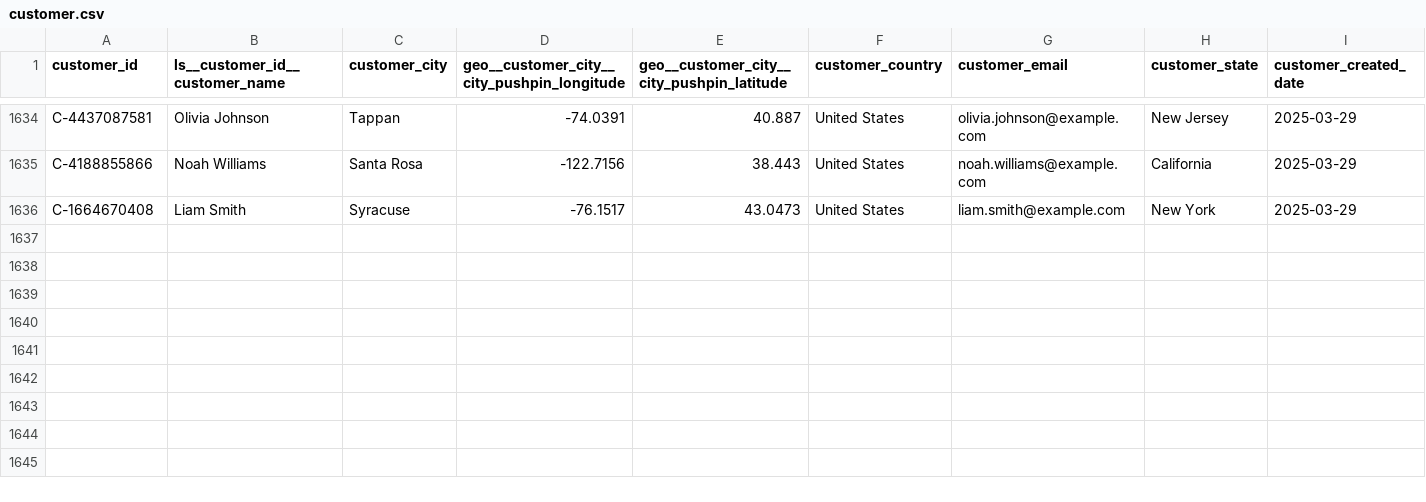
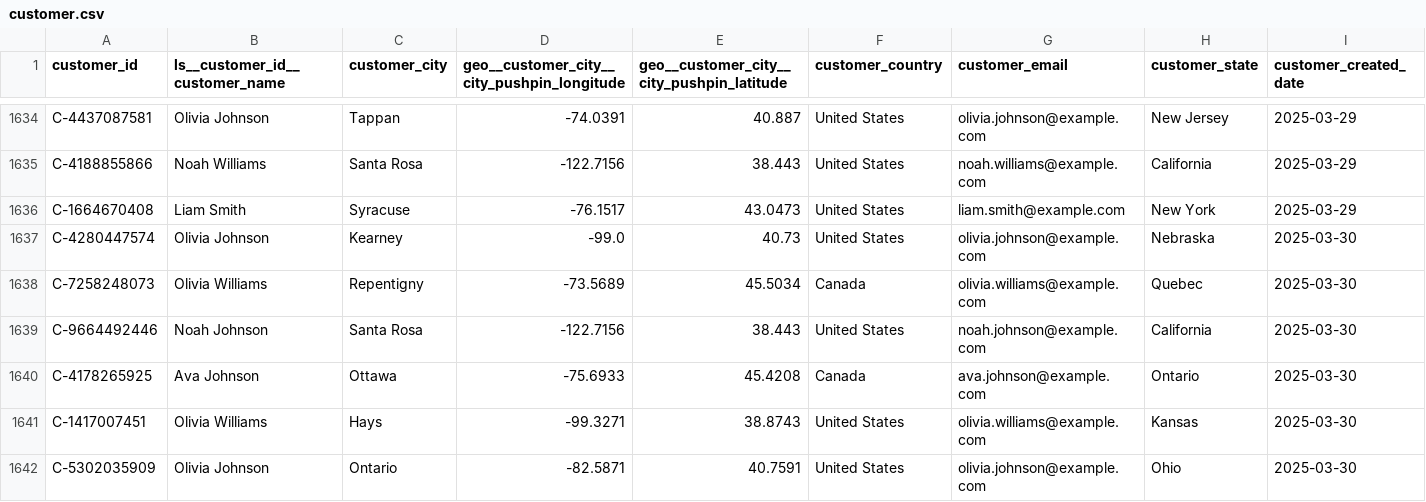
Before and after one commit to janpansky/demo_data, a CSV file: data/customer.csv, drawn as a sheet; only a part is shown, gaps mark what is left out; rows hold the shown columns only; the diff names each change by its address in the sheet, - before the commit and + after, or states it on an @@ line.

```diff
--- a/data/customer.csv
+++ b/data/customer.csv
+row 1637: C-4280447574 | Olivia Johnson | Kearney | -99.0 | 40.73 | United States | olivia.johnson@example.com | Nebraska | 2025-03-30
+row 1638: C-7258248073 | Olivia Williams | Repentigny | -73.5689 | 45.5034 | Canada | olivia.williams@example.com | Quebec | 2025-03-30
+row 1639: C-9664492446 | Noah Johnson | Santa Rosa | -122.7156 | 38.443 | United States | noah.johnson@example.com | California | 2025-03-30
+row 1640: C-4178265925 | Ava Johnson | Ottawa | -75.6933 | 45.4208 | Canada | ava.johnson@example.com | Ontario | 2025-03-30
+row 1641: C-1417007451 | Olivia Williams | Hays | -99.3271 | 38.8743 | United States | olivia.williams@example.com | Kansas | 2025-03-30
+row 1642: C-5302035909 | Olivia Johnson | Ontario | -82.5871 | 40.7591 | United States | olivia.johnson@example.com | Ohio | 2025-03-30
```
Also changed, not shown: data/returns.csv, 1 other file.
